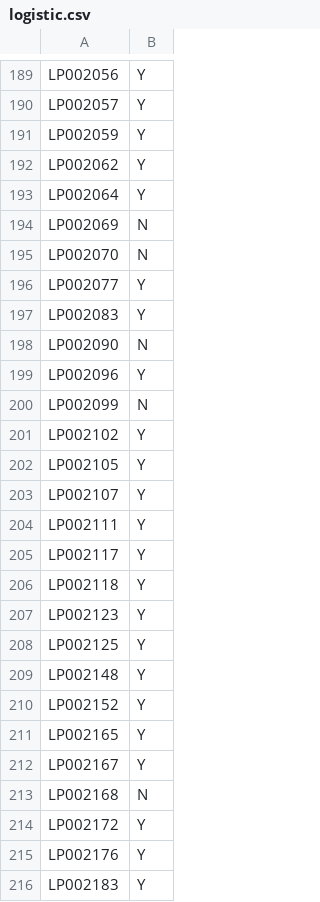
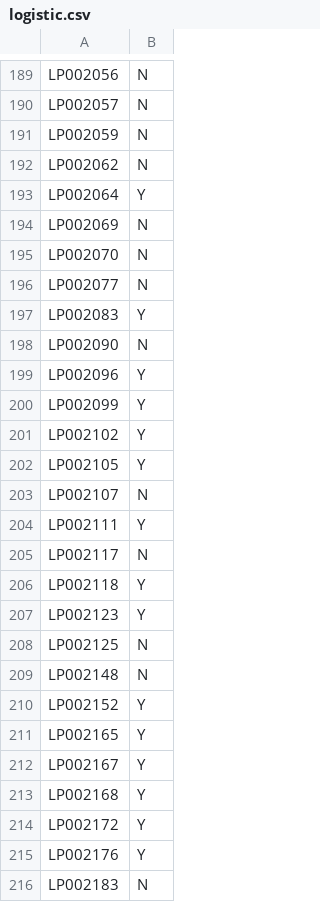
Before and after one commit to haffled-1729/Loan-Prediction---Analytics-Vidhya, a CSV file: logistic.csv, drawn as a sheet; only a part is shown, gaps mark what is left out; the diff covers the shown part only; the diff names each change by its address in the sheet, - before the commit and + after, or states it on an @@ line.

```diff
--- a/logistic.csv
+++ b/logistic.csv
-B189:B192: Y
+B189:B192: N
-B196: Y
+B196: N
-B200: N
+B200: Y
-B203: Y
+B203: N
-B205: Y
+B205: N
-B208:B209: Y
+B208:B209: N
-B213: N
+B213: Y
-B216: Y
+B216: N
```
Also changed, not shown: 121 edited cells elsewhere in this file, 2 other files.
